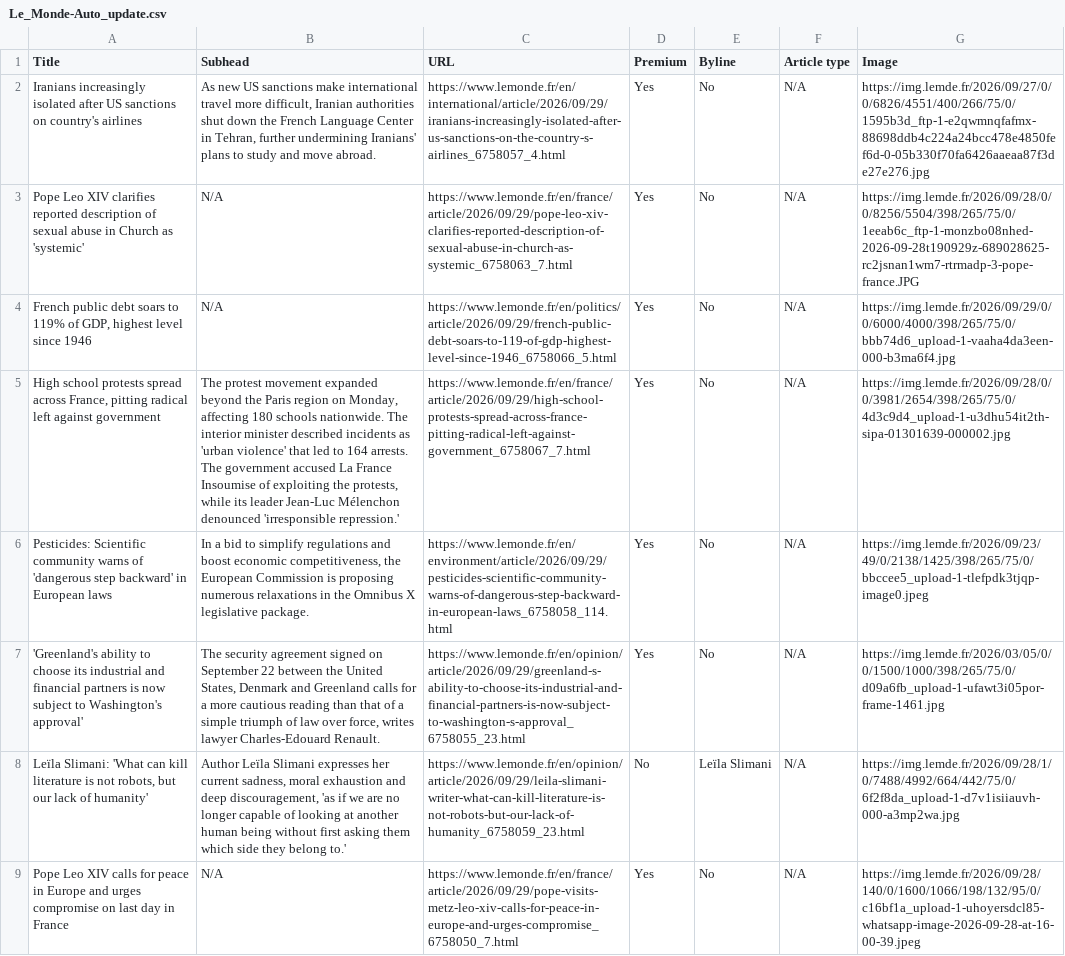
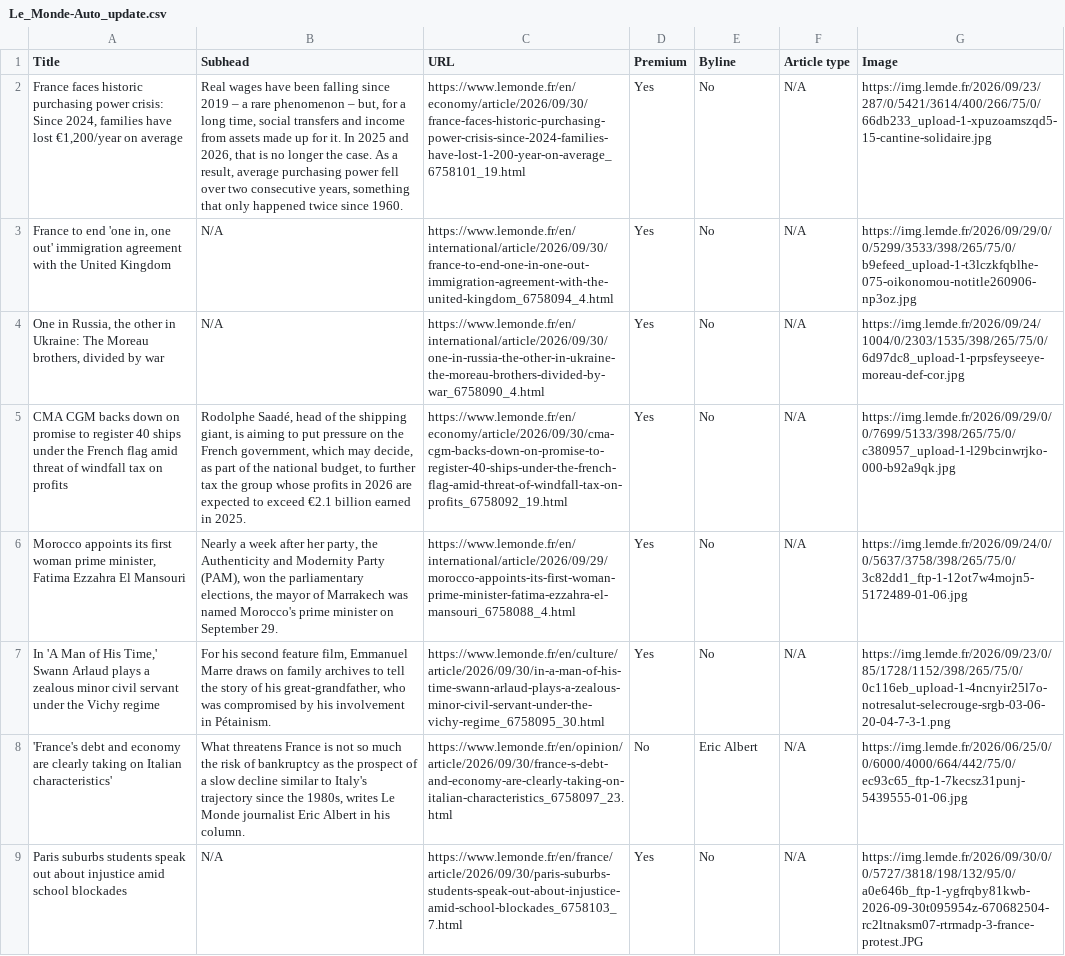
Before and after one commit to ChrisCaurla/07-homework-Le_Monde, a CSV file: Le_Monde-Auto_update.csv, drawn as a sheet; only a part is shown; the diff covers the shown part only; the diff names each change by its address in the sheet, - before the commit and + after, or states it on an @@ line.

```diff
--- a/Le_Monde-Auto_update.csv
+++ b/Le_Monde-Auto_update.csv
-A2 (Title): Iranians increasingly isolated after US sanctions on country's airlines
+A2 (Title): France faces historic purchasing power crisis: Since 2024, families have lost €1,200/year on average
-B2 (Subhead): As new US sanctions make international travel more difficult, Iranian authorities shut down the French Language Center in Tehran, further undermining Iranians' plans to study and move abroad.
+B2 (Subhead): Real wages have been falling since 2019 – a rare phenomenon – but, for a long time, social transfers and income from assets made up for it. In 2025 and 2026, that is no longer the case. As a result, average purchasing power fell over two consecutive years, something that only happened twice since 1960.
-C2 (URL): https://www.lemonde.fr/en/international/article/2026/09/29/iranians-increasingly-isolated-after-us-sanctions-on-the-country-s-airlines_6758057_4.html
+C2 (URL): https://www.lemonde.fr/en/economy/article/2026/09/30/france-faces-historic-purchasing-power-crisis-since-2024-families-have-lost-1-200-year-on-average_6758101_19.html
-G2 (Image): https://img.lemde.fr/2026/09/27/0/0/6826/4551/400/266/75/0/1595b3d_ftp-1-e2qwmnqfafmx-88698ddb4c224a24bcc478e4850fef6d-0-05b330f70fa6426aaeaa87f3de27e276.jpg
+G2 (Image): https://img.lemde.fr/2026/09/23/287/0/5421/3614/400/266/75/0/66db233_upload-1-xpuzoamszqd5-15-cantine-solidaire.jpg
-A3 (Title): Pope Leo XIV clarifies reported description of sexual abuse in Church as 'systemic'
+A3 (Title): France to end 'one in, one out' immigration agreement with the United Kingdom
-C3 (URL): https://www.lemonde.fr/en/france/article/2026/09/29/pope-leo-xiv-clarifies-reported-description-of-sexual-abuse-in-church-as-systemic_6758063_7.html
+C3 (URL): https://www.lemonde.fr/en/international/article/2026/09/30/france-to-end-one-in-one-out-immigration-agreement-with-the-united-kingdom_6758094_4.html
-G3 (Image): https://img.lemde.fr/2026/09/28/0/0/8256/5504/398/265/75/0/1eeab6c_ftp-1-monzbo08nhed-2026-09-28t190929z-689028625-rc2jsnan1wm7-rtrmadp-3-pope-france.JPG
+G3 (Image): https://img.lemde.fr/2026/09/29/0/0/5299/3533/398/265/75/0/b9efeed_upload-1-t3lczkfqblhe-075-oikonomou-notitle260906-np3oz.jpg
-A4 (Title): French public debt soars to 119% of GDP, highest level since 1946
+A4 (Title): One in Russia, the other in Ukraine: The Moreau brothers, divided by war
-C4 (URL): https://www.lemonde.fr/en/politics/article/2026/09/29/french-public-debt-soars-to-119-of-gdp-highest-level-since-1946_6758066_5.html
+C4 (URL): https://www.lemonde.fr/en/international/article/2026/09/30/one-in-russia-the-other-in-ukraine-the-moreau-brothers-divided-by-war_6758090_4.html
-G4 (Image): https://img.lemde.fr/2026/09/29/0/0/6000/4000/398/265/75/0/bbb74d6_upload-1-vaaha4da3een-000-b3ma6f4.jpg
+G4 (Image): https://img.lemde.fr/2026/09/24/1004/0/2303/1535/398/265/75/0/6d97dc8_upload-1-prpsfeyseeye-moreau-def-cor.jpg
-A5 (Title): High school protests spread across France, pitting radical left against government
+A5 (Title): CMA CGM backs down on promise to register 40 ships under the French flag amid threat of windfall tax on profits
-B5 (Subhead): The protest movement expanded beyond the Paris region on Monday, affecting 180 schools nationwide. The interior minister described incidents as 'urban violence' that led to 164 arrests. The government accused La France Insoumise of exploiting the protests, while its leader Jean-Luc Mélenchon denounced 'irresponsible repression.'
+B5 (Subhead): Rodolphe Saadé, head of the shipping giant, is aiming to put pressure on the French government, which may decide, as part of the national budget, to further tax the group whose profits in 2026 are expected to exceed €2.1 billion earned in 2025.
-C5 (URL): https://www.lemonde.fr/en/france/article/2026/09/29/high-school-protests-spread-across-france-pitting-radical-left-against-government_6758067_7.html
+C5 (URL): https://www.lemonde.fr/en/economy/article/2026/09/30/cma-cgm-backs-down-on-promise-to-register-40-ships-under-the-french-flag-amid-threat-of-windfall-tax-on-profits_6758092_19.html
-G5 (Image): https://img.lemde.fr/2026/09/28/0/0/3981/2654/398/265/75/0/4d3c9d4_upload-1-u3dhu54it2th-sipa-01301639-000002.jpg
+G5 (Image): https://img.lemde.fr/2026/09/29/0/0/7699/5133/398/265/75/0/c380957_upload-1-l29bcinwrjko-000-b92a9qk.jpg
-A6 (Title): Pesticides: Scientific community warns of 'dangerous step backward' in European laws
+A6 (Title): Morocco appoints its first woman prime minister, Fatima Ezzahra El Mansouri
-B6 (Subhead): In a bid to simplify regulations and boost economic competitiveness, the European Commission is proposing numerous relaxations in the Omnibus X legislative package.
+B6 (Subhead): Nearly a week after her party, the Authenticity and Modernity Party (PAM), won the parliamentary elections, the mayor of Marrakech was named Morocco's prime minister on September 29.
-C6 (URL): https://www.lemonde.fr/en/environment/article/2026/09/29/pesticides-scientific-community-warns-of-dangerous-step-backward-in-european-laws_6758058_114.html
+C6 (URL): https://www.lemonde.fr/en/international/article/2026/09/29/morocco-appoints-its-first-woman-prime-minister-fatima-ezzahra-el-mansouri_6758088_4.html
-G6 (Image): https://img.lemde.fr/2026/09/23/49/0/2138/1425/398/265/75/0/bbccee5_upload-1-tlefpdk3tjqp-image0.jpeg
+G6 (Image): https://img.lemde.fr/2026/09/24/0/0/5637/3758/398/265/75/0/3c82dd1_ftp-1-12ot7w4mojn5-5172489-01-06.jpg
-A7 (Title): 'Greenland's ability to choose its industrial and financial partners is now subject to Washington's approval'
+A7 (Title): In 'A Man of His Time,' Swann Arlaud plays a zealous minor civil servant under the Vichy regime
-B7 (Subhead): The security agreement signed on September 22 between the United States, Denmark and Greenland calls for a more cautious reading than that of a simple triumph of law over force, writes lawyer Charles-Edouard Renault.
+B7 (Subhead): For his second feature film, Emmanuel Marre draws on family archives to tell the story of his great-grandfather, who was compromised by his involvement in Pétainism.
-C7 (URL): https://www.lemonde.fr/en/opinion/article/2026/09/29/greenland-s-ability-to-choose-its-industrial-and-financial-partners-is-now-subject-to-washington-s-approval_6758055_23.html
+C7 (URL): https://www.lemonde.fr/en/culture/article/2026/09/30/in-a-man-of-his-time-swann-arlaud-plays-a-zealous-minor-civil-servant-under-the-vichy-regime_6758095_30.html
-G7 (Image): https://img.lemde.fr/2026/03/05/0/0/1500/1000/398/265/75/0/d09a6fb_upload-1-ufawt3i05por-frame-1461.jpg
+G7 (Image): https://img.lemde.fr/2026/09/23/0/85/1728/1152/398/265/75/0/0c116eb_upload-1-4ncnyir25l7o-notresalut-selecrouge-srgb-03-06-20-04-7-3-1.png
-A8 (Title): Leïla Slimani: 'What can kill literature is not robots, but our lack of humanity'
+A8 (Title): 'France's debt and economy are clearly taking on Italian characteristics'
-B8 (Subhead): Author Leïla Slimani expresses her current sadness, moral exhaustion and deep discouragement, 'as if we are no longer capable of looking at another human being without first asking them which side they belong to.'
+B8 (Subhead): What threatens France is not so much the risk of bankruptcy as the prospect of a slow decline similar to Italy's trajectory since the 1980s, writes Le Monde journalist Eric Albert in his column.
-C8 (URL): https://www.lemonde.fr/en/opinion/article/2026/09/29/leila-slimani-writer-what-can-kill-literature-is-not-robots-but-our-lack-of-humanity_6758059_23.html
+C8 (URL): https://www.lemonde.fr/en/opinion/article/2026/09/30/france-s-debt-and-economy-are-clearly-taking-on-italian-characteristics_6758097_23.html
-E8 (Byline): Leïla Slimani
+E8 (Byline): Eric Albert
-G8 (Image): https://img.lemde.fr/2026/09/28/1/0/7488/4992/664/442/75/0/6f2f8da_upload-1-d7v1isiiauvh-000-a3mp2wa.jpg
+G8 (Image): https://img.lemde.fr/2026/06/25/0/0/6000/4000/664/442/75/0/ec93c65_ftp-1-7kecsz31punj-5439555-01-06.jpg
-A9 (Title): Pope Leo XIV calls for peace in Europe and urges compromise on last day in France
+A9 (Title): Paris suburbs students speak out about injustice amid school blockades
-C9 (URL): https://www.lemonde.fr/en/france/article/2026/09/29/pope-visits-metz-leo-xiv-calls-for-peace-in-europe-and-urges-compromise_6758050_7.html
+C9 (URL): https://www.lemonde.fr/en/france/article/2026/09/30/paris-suburbs-students-speak-out-about-injustice-amid-school-blockades_6758103_7.html
-G9 (Image): https://img.lemde.fr/2026/09/28/140/0/1600/1066/198/132/95/0/c16bf1a_upload-1-uhoyersdcl85-whatsapp-image-2026-09-28-at-16-00-39.jpeg
+G9 (Image): https://img.lemde.fr/2026/09/30/0/0/5727/3818/198/132/95/0/a0e646b_ftp-1-ygfrqby81kwb-2026-09-30t095954z-670682504-rc2ltnaksm07-rtrmadp-3-france-protest.JPG
```
Also changed, not shown: 2 added rows, 4 removed rows and 32 edited cells elsewhere in this file.
